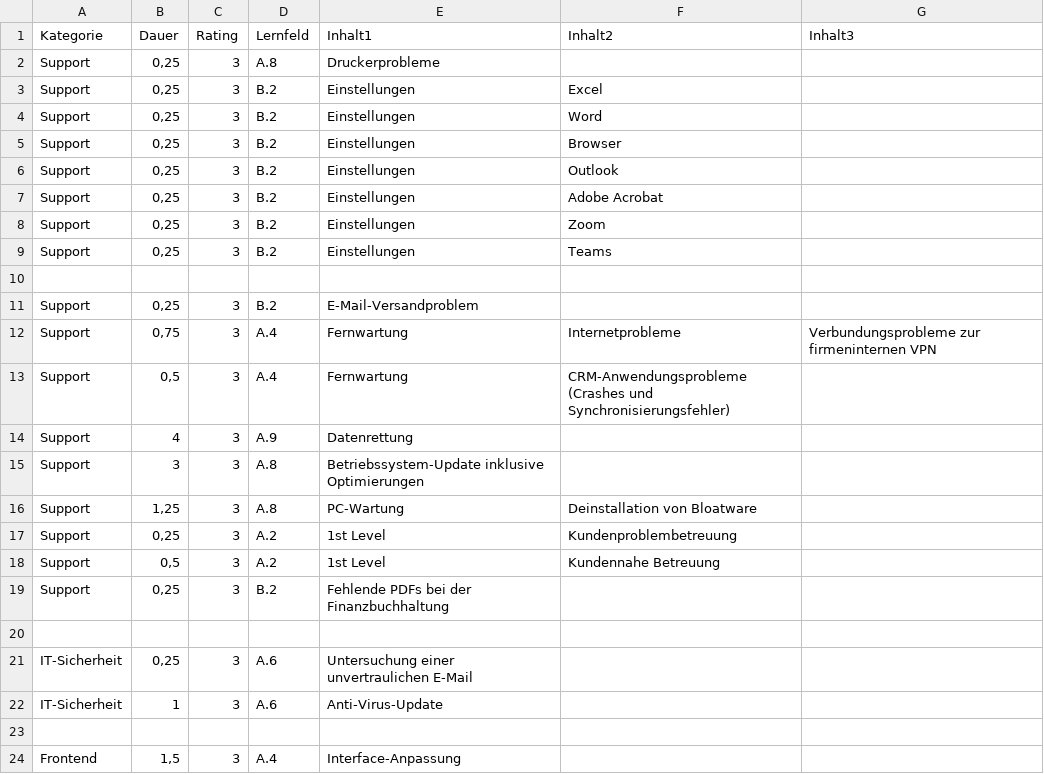
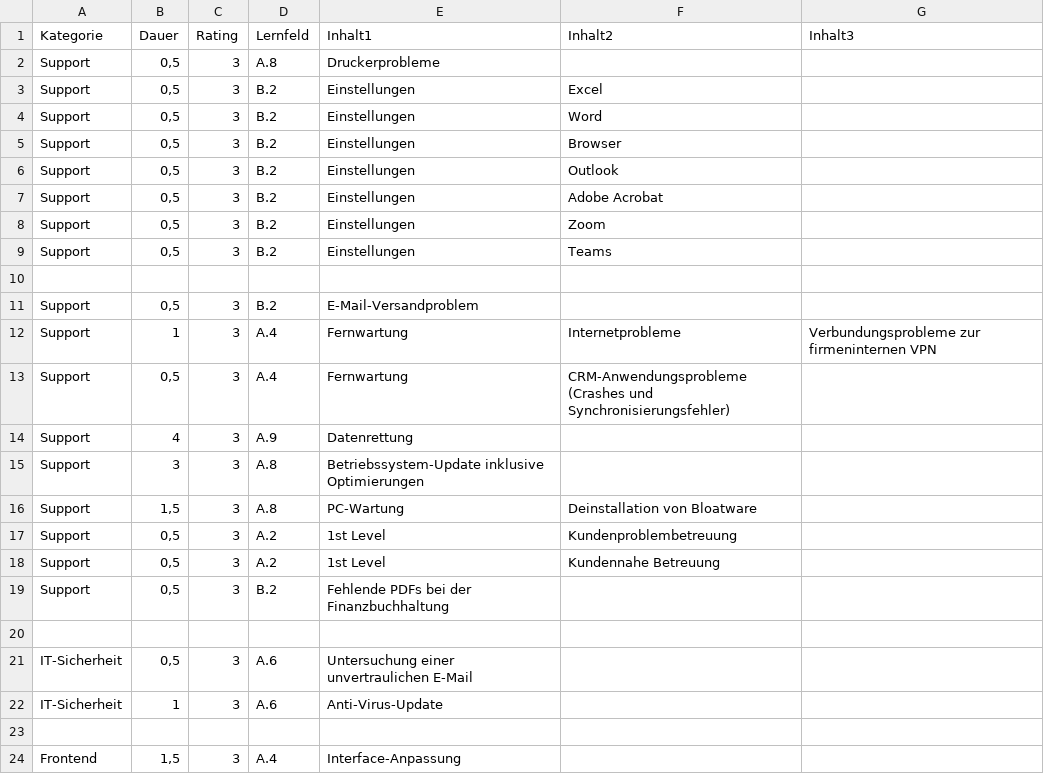
Before and after one commit to Synertry/BLokFiller, a CSV file: ressources/tasks.csv, drawn as a sheet; only a part is shown; the diff covers the shown part only.

Commit message:
Changed times of tasks to minimum step of 0.5

```diff
--- a/ressources/tasks.csv
+++ b/ressources/tasks.csv
@@ -1,13 +1,13 @@
 Kategorie;Dauer;Rating;Lernfeld;Inhalt1;Inhalt2;Inhalt3
-Support;0,25;3;A.8;Druckerprobleme;;
-Support;0,25;3;B.2;Einstellungen;Excel;
-Support;0,25;3;B.2;Einstellungen;Word;
-Support;0,25;3;B.2;Einstellungen;Browser;
-Support;0,25;3;B.2;Einstellungen;Outlook;
-Support;0,25;3;B.2;Einstellungen;Adobe Acrobat;
-Support;0,25;3;B.2;Einstellungen;Zoom;
-Support;0,25;3;B.2;Einstellungen;Teams;
+Support;0,5;3;A.8;Druckerprobleme;;
+Support;0,5;3;B.2;Einstellungen;Excel;
+Support;0,5;3;B.2;Einstellungen;Word;
+Support;0,5;3;B.2;Einstellungen;Browser;
+Support;0,5;3;B.2;Einstellungen;Outlook;
+Support;0,5;3;B.2;Einstellungen;Adobe Acrobat;
+Support;0,5;3;B.2;Einstellungen;Zoom;
+Support;0,5;3;B.2;Einstellungen;Teams;
 ;;;;;;
-Support;0,25;3;B.2;E-Mail-Versandproblem;;
-Support;0,75;3;A.4;Fernwartung;Internetprobleme;Verbundungsprobleme zur firmeninternen VPN
+Support;0,5;3;B.2;E-Mail-Versandproblem;;
+Support;1;3;A.4;Fernwartung;Internetprobleme;Verbundungsprobleme zur firmeninternen VPN
 Support;0,5;3;A.4;Fernwartung;CRM-Anwendungsprobleme (Crashes und Synchronisierungsfehler);
@@ -15,8 +15,8 @@ Support;4;3;A.9;Datenrettung;;
 Support;3;3;A.8;Betriebssystem-Update inklusive Optimierungen;;
-Support;1,25;3;A.8;PC-Wartung;Deinstallation von Bloatware;
-Support;0,25;3;A.2;1st Level;Kundenproblembetreuung;
+Support;1,5;3;A.8;PC-Wartung;Deinstallation von Bloatware;
+Support;0,5;3;A.2;1st Level;Kundenproblembetreuung;
 Support;0,5;3;A.2;1st Level;Kundennahe Betreuung;
-Support;0,25;3;B.2;Fehlende PDFs bei der Finanzbuchhaltung;;
+Support;0,5;3;B.2;Fehlende PDFs bei der Finanzbuchhaltung;;
 ;;;;;;
-IT-Sicherheit;0,25;3;A.6;Untersuchung einer unvertraulichen E-Mail;;
+IT-Sicherheit;0,5;3;A.6;Untersuchung einer unvertraulichen E-Mail;;
 IT-Sicherheit;1;3;A.6;Anti-Virus-Update;;
```
Also changed, not shown: 14 edited cells elsewhere in this file, 1 other file.
